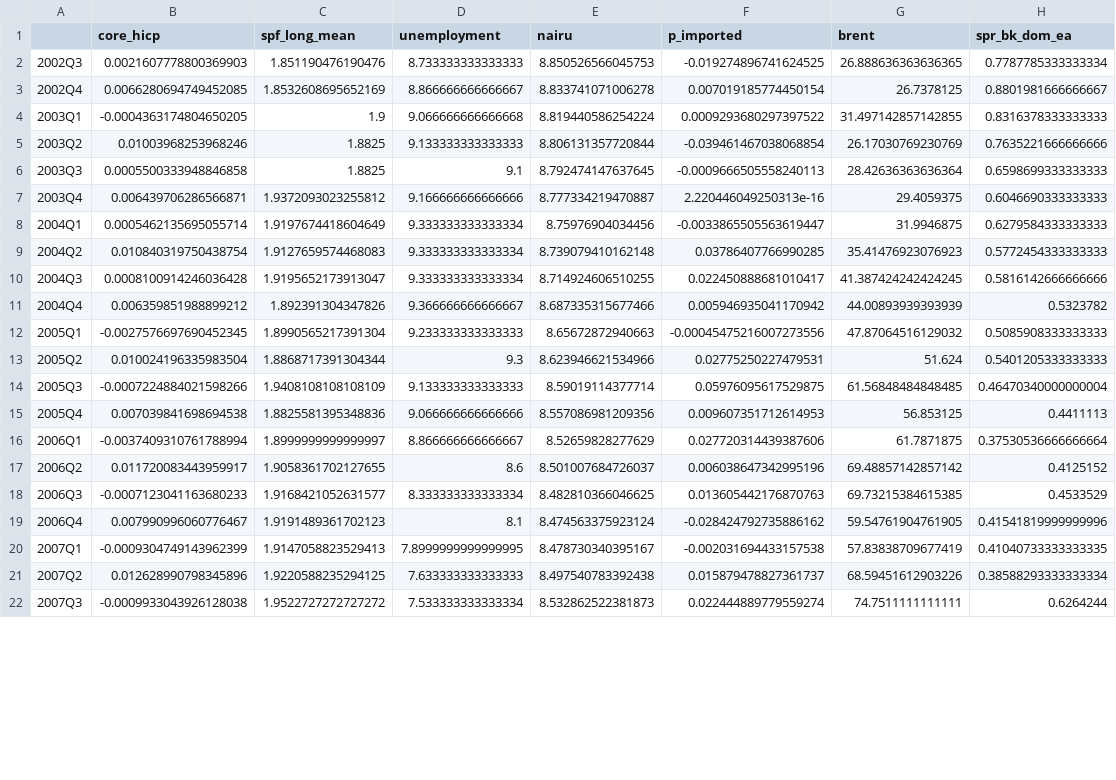
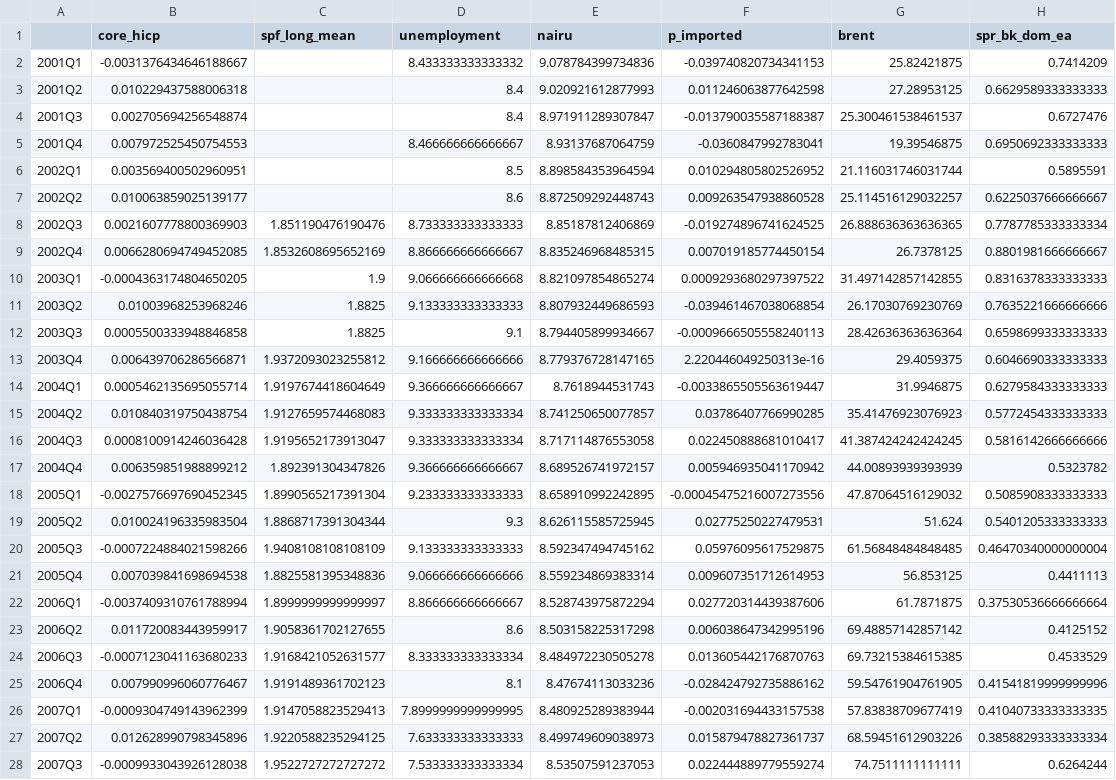
Before and after one commit to tiagocmsouza/inflation-at-risk, a CSV file: dataset.csv, drawn as a sheet; only a part is shown; addresses are those after the commit; the diff covers the shown part only; the diff names each change by its address in the sheet, - before the commit and + after, or states it on an @@ line.

Commit message:
Join all dataset (not merge)

```diff
--- a/dataset.csv
+++ b/dataset.csv
+row 2: 2001Q1 | -0.0031376434646188667 |  | 8.433333333333332 | 9.078784399734836 | -0.039740820734341153 | 25.82421875 | 0.7414209
+row 3: 2001Q2 | 0.010229437588006318 |  | 8.4 | 9.020921612877993 | 0.011246063877642598 | 27.28953125 | 0.6629589333333333
+row 4: 2001Q3 | 0.002705694256548874 |  | 8.4 | 8.971911289307847 | -0.013790035587188387 | 25.300461538461537 | 0.6727476
+row 5: 2001Q4 | 0.007972525450754553 |  | 8.466666666666667 | 8.93137687064759 | -0.0360847992783041 | 19.39546875 | 0.6950692333333333
+row 6: 2002Q1 | 0.003569400502960951 |  | 8.5 | 8.898584353964594 | 0.010294805802526952 | 21.116031746031744 | 0.5895591
+row 7: 2002Q2 | 0.010063859025139177 |  | 8.6 | 8.872509292448743 | 0.009263547938860528 | 25.114516129032257 | 0.6225037666666667
-E8 (nairu): 8.850526566045753
+E8 (nairu): 8.85187812406869
-E9 (nairu): 8.833741071006278
+E9 (nairu): 8.835246968485315
-E10 (nairu): 8.819440586254224
+E10 (nairu): 8.821097854865274
-E11 (nairu): 8.806131357720844
+E11 (nairu): 8.807932449686593
-E12 (nairu): 8.792474147637645
+E12 (nairu): 8.794405899934667
-E13 (nairu): 8.777334219470887
+E13 (nairu): 8.779376728147165
-D14 (unemployment): 9.333333333333334
+D14 (unemployment): 9.366666666666667
-E14 (nairu): 8.75976904034456
+E14 (nairu): 8.7618944531743
-E15 (nairu): 8.739079410162148
+E15 (nairu): 8.741250650077857
-E16 (nairu): 8.714924606510255
+E16 (nairu): 8.717114876553058
-E17 (nairu): 8.687335315677466
+E17 (nairu): 8.689526741972157
-E18 (nairu): 8.65672872940663
+E18 (nairu): 8.658910992242895
-E19 (nairu): 8.623946621534966
+E19 (nairu): 8.626115585725945
-E20 (nairu): 8.59019114377714
+E20 (nairu): 8.592347494745162
-E21 (nairu): 8.557086981209356
+E21 (nairu): 8.559234869383314
-E22 (nairu): 8.52659828277629
+E22 (nairu): 8.528743975872294
-E23 (nairu): 8.501007684726037
+E23 (nairu): 8.503158225317298
-E24 (nairu): 8.482810366046625
+E24 (nairu): 8.484972230505278
-E25 (nairu): 8.474563375923124
+E25 (nairu): 8.47674113033236
-E26 (nairu): 8.478730340395167
+E26 (nairu): 8.480925289383944
-E27 (nairu): 8.497540783392438
+E27 (nairu): 8.499749609038973
-E28 (nairu): 8.532862522381873
+E28 (nairu): 8.53507591237053
```
Also changed, not shown: 1 added row and 93 edited cells elsewhere in this file, 1 other file.
